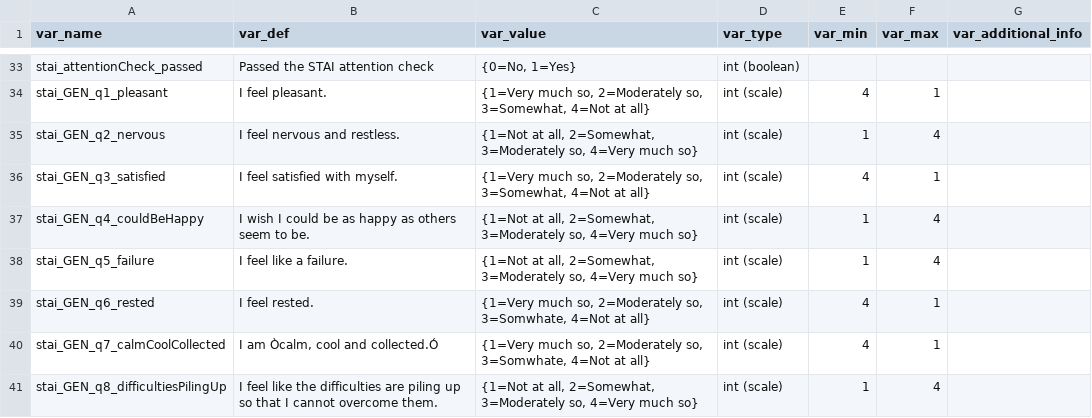
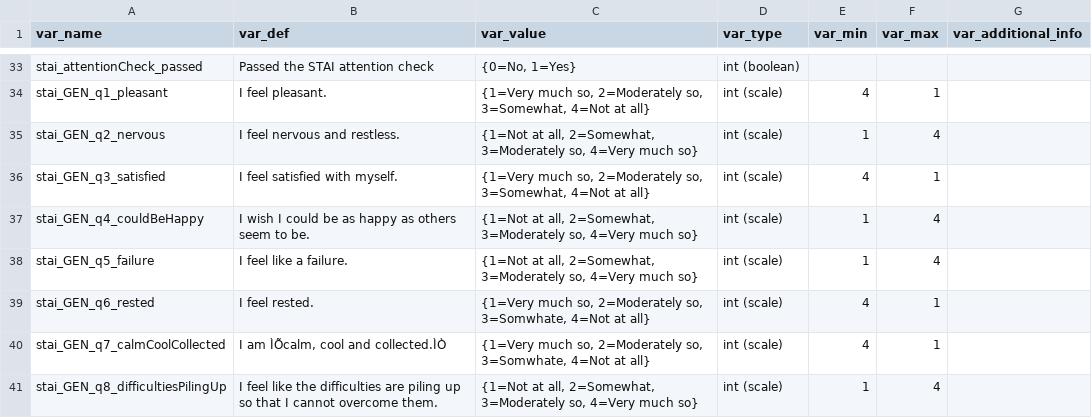
Before and after one commit to sokolhessnerlab/cap, a CSV file: documentation/QualtricsCombined_subID_scored_ColumnInfo.csv, drawn as a sheet; only a part is shown, gaps mark what is left out; the diff covers the shown part only; the diff names each change by its address in the sheet, - before the commit and + after, or states it on an @@ line.

```diff
--- a/documentation/QualtricsCombined_subID_scored_ColumnInfo.csv
+++ b/documentation/QualtricsCombined_subID_scored_ColumnInfo.csv
-B40 (var_def): I am Òcalm, cool and collected.Ó
+B40 (var_def): I am ÌÕcalm, cool and collected.ÌÒ
```
Also changed, not shown: 1 added row and 6 edited cells elsewhere in this file, documentation/AXallClean_Qualtrics_ColumnInfo.csv, documentation/RDMallClean_Qualtrics_ColumnInfo.csv.
